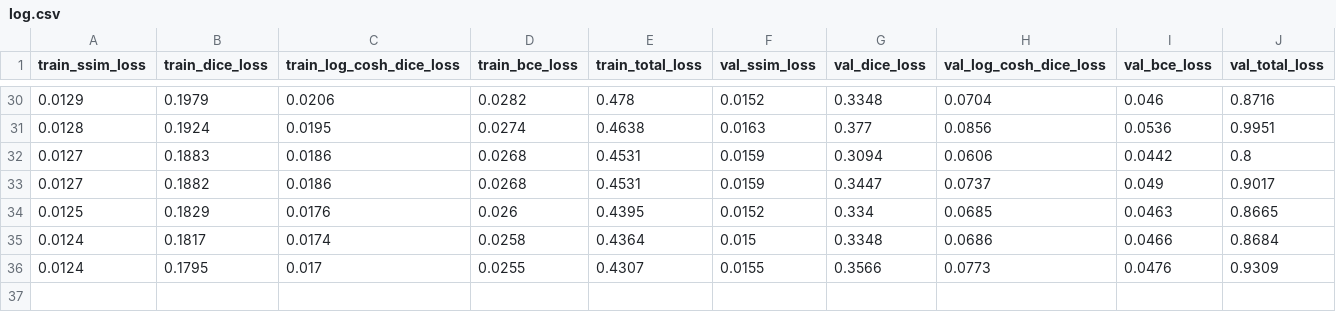
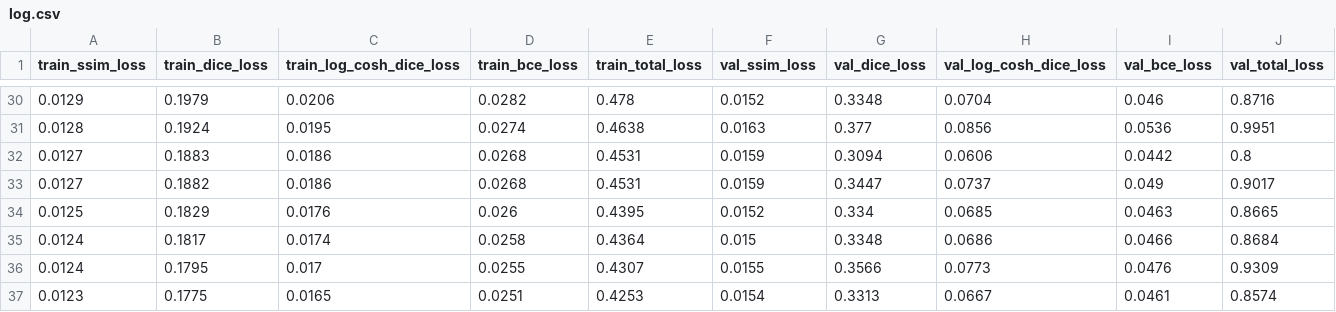
Before and after one commit to shivaiisc/Quantum_unet, a CSV file: logs/unet_noise/unet-0.1/log.csv, drawn as a sheet; only a part is shown, gaps mark what is left out; the diff names each change by its address in the sheet, - before the commit and + after, or states it on an @@ line.

```diff
--- a/logs/unet_noise/unet-0.1/log.csv
+++ b/logs/unet_noise/unet-0.1/log.csv
+row 37: 0.0123 | 0.1775 | 0.0165 | 0.0251 | 0.4253 | 0.0154 | 0.3313 | 0.0667 | 0.0461 | 0.8574
```
Also changed, not shown: 5 other files.
